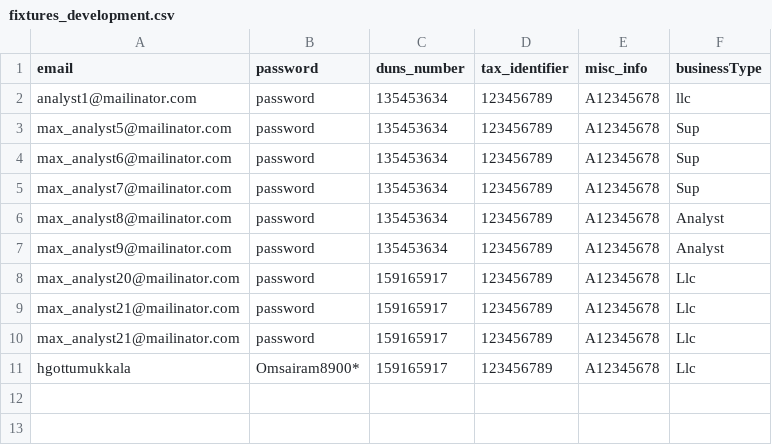
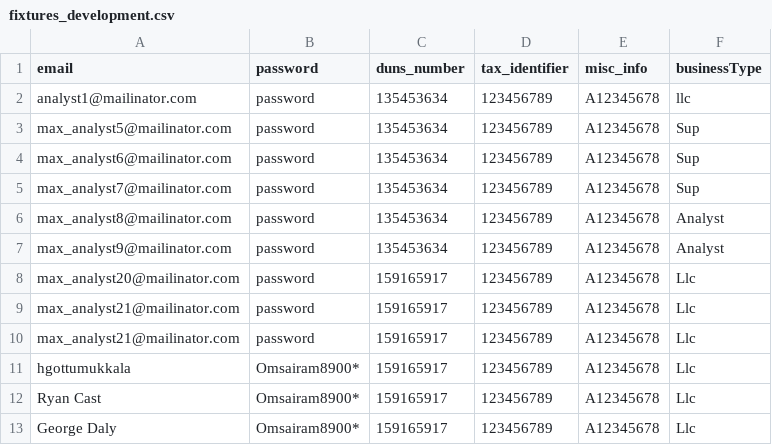
Before and after one commit to USDA-T/Web-Craw, a CSV file: src/main/resources/fixtures_development.csv, drawn as a sheet.

```diff
--- a/src/main/resources/fixtures_development.csv
+++ b/src/main/resources/fixtures_development.csv
@@ -11 +11,3 @@ max_analyst21@mailinator.com,password,159165917,123456789,A12345678,Llc
 hgottumukkala,Omsairam8900*,159165917,123456789,A12345678,Llc
+Ryan Cast,Omsairam8900*,159165917,123456789,A12345678,Llc
+George Daly,Omsairam8900*,159165917,123456789,A12345678,Llc
```
Also changed, not shown: 7 other files.
